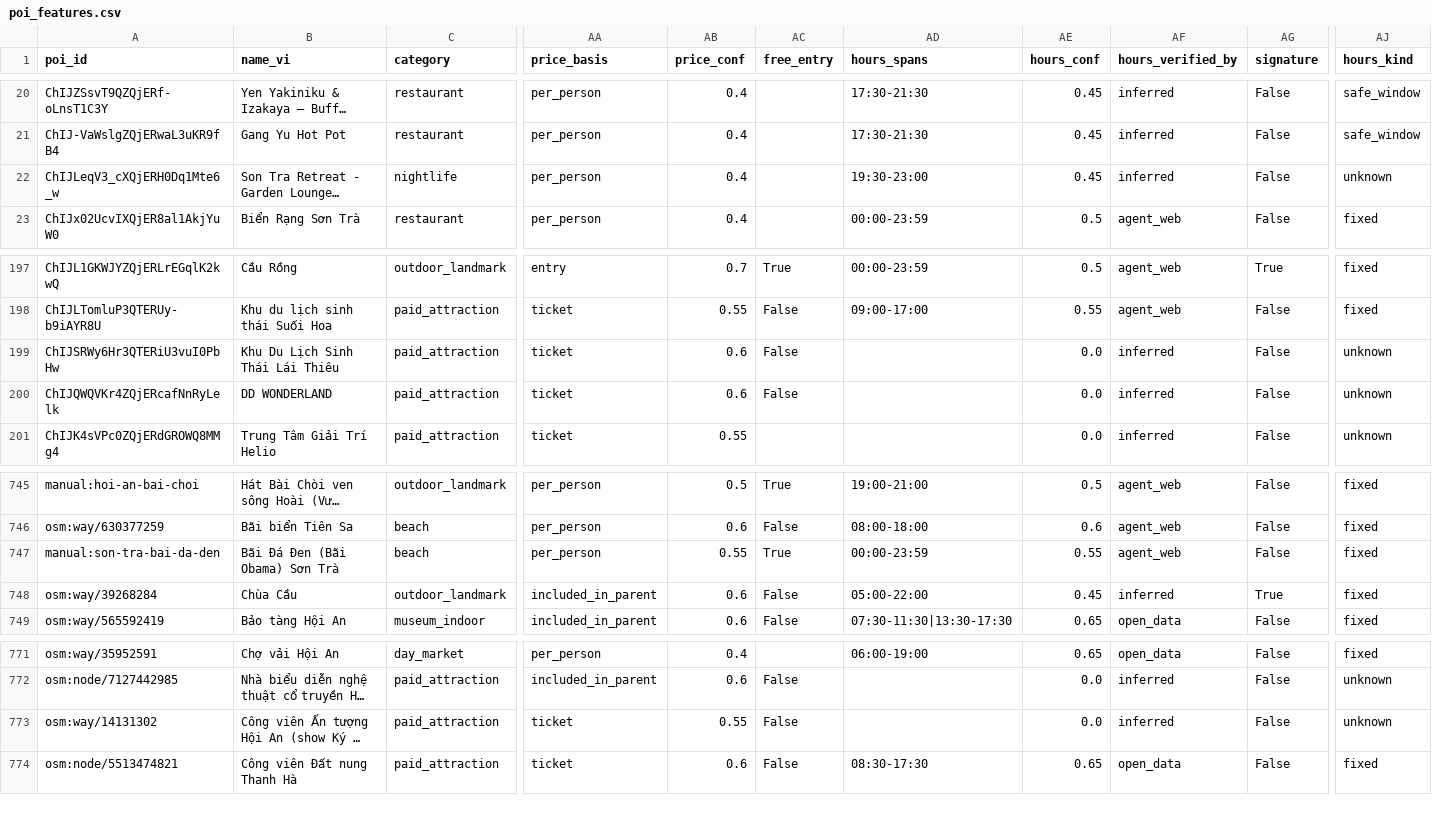
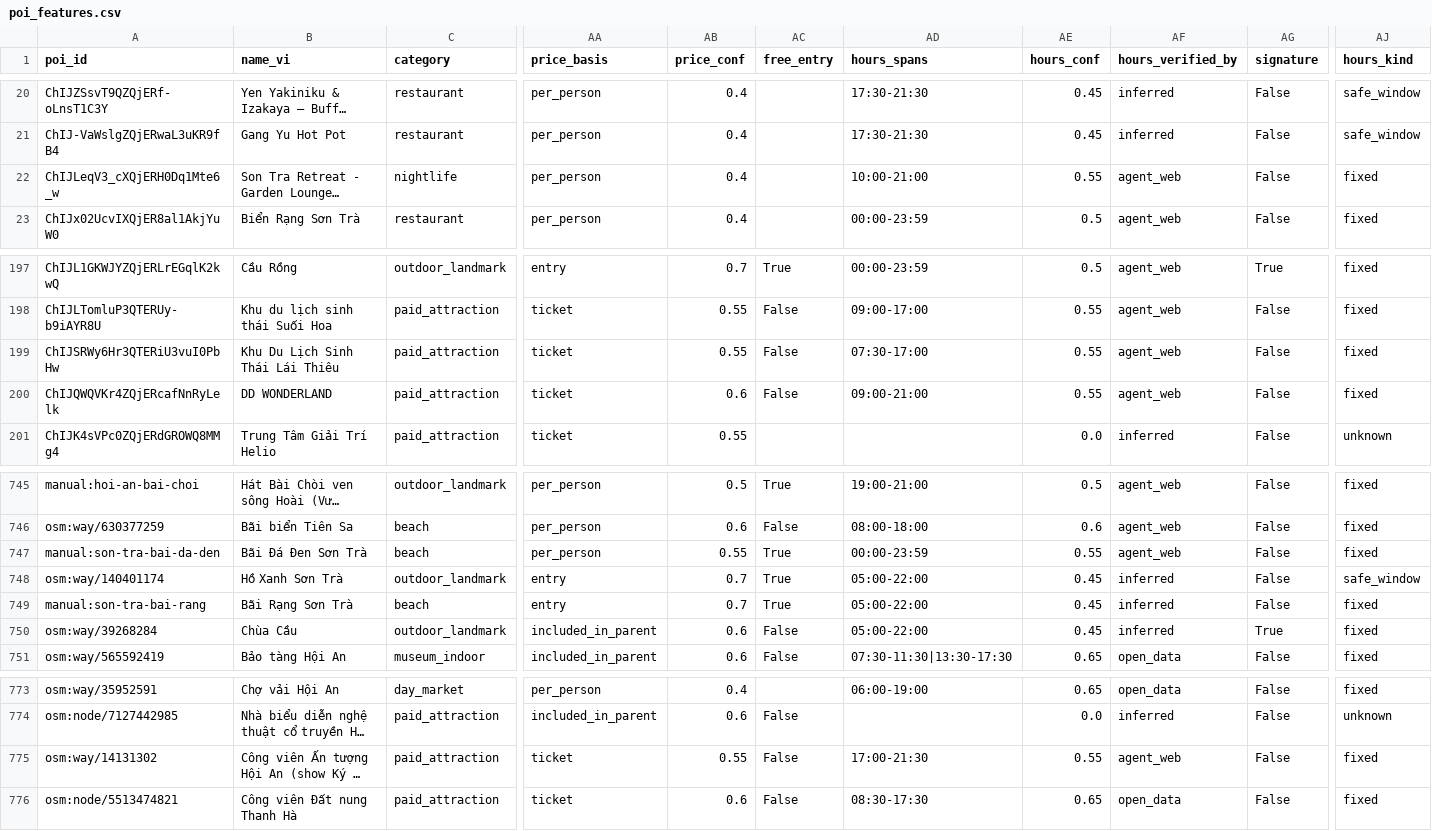
Before and after one commit to DangHung1110/Davel-Trace, a CSV file: BE/data/exports/danang-v2/poi_features.csv, drawn as a sheet; only a part is shown, gaps mark what is left out; long unchanged cells end in …; addresses are those after the commit; rows hold the shown columns only; the diff names each change by its address in the sheet, - before the commit and + after, or states it on an @@ line.

```diff
--- a/BE/data/exports/danang-v2/poi_features.csv
+++ b/BE/data/exports/danang-v2/poi_features.csv
-AD22 (hours_spans): 19:30-23:00
+AD22 (hours_spans): 10:00-21:00
-AE22 (hours_conf): 0.45
+AE22 (hours_conf): 0.55
-AF22 (hours_verified_by): inferred
+AF22 (hours_verified_by): agent_web
-AJ22 (hours_kind): unknown
+AJ22 (hours_kind): fixed
-AB199 (price_conf): 0.6
+AB199 (price_conf): 0.55
-AD199 (hours_spans): (empty)
+AD199 (hours_spans): 07:30-17:00
-AE199:AE200 (hours_conf): 0.0
+AE199:AE200 (hours_conf): 0.55
-AF199:AF200 (hours_verified_by): inferred
+AF199:AF200 (hours_verified_by): agent_web
-AJ199:AJ200 (hours_kind): unknown
+AJ199:AJ200 (hours_kind): fixed
-AD200 (hours_spans): (empty)
+AD200 (hours_spans): 09:00-21:00
-B747 (name_vi): Bãi Đá Đen (Bãi Obama) Sơn Trà
+B747 (name_vi): Bãi Đá Đen Sơn Trà
+row 748: osm:way/140401174 | Hồ Xanh Sơn Trà | outdoor_landmark | entry | 0.7 | True | 05:00-22:00 | 0.45 | inferred | False | safe_window
+row 749: manual:son-tra-bai-rang | Bãi Rạng Sơn Trà | beach | entry | 0.7 | True | 05:00-22:00 | 0.45 | inferred | False | fixed
-AD775 (hours_spans): (empty)
+AD775 (hours_spans): 17:00-21:30
-AE775 (hours_conf): 0.0
+AE775 (hours_conf): 0.55
-AF775 (hours_verified_by): inferred
+AF775 (hours_verified_by): agent_web
-AJ775 (hours_kind): unknown
+AJ775 (hours_kind): fixed
```
Also changed, not shown: BE/data/exports/danang-v2/poi_classifier_weak.csv, reports/p0/08_new_pois.csv, 21 other files.
